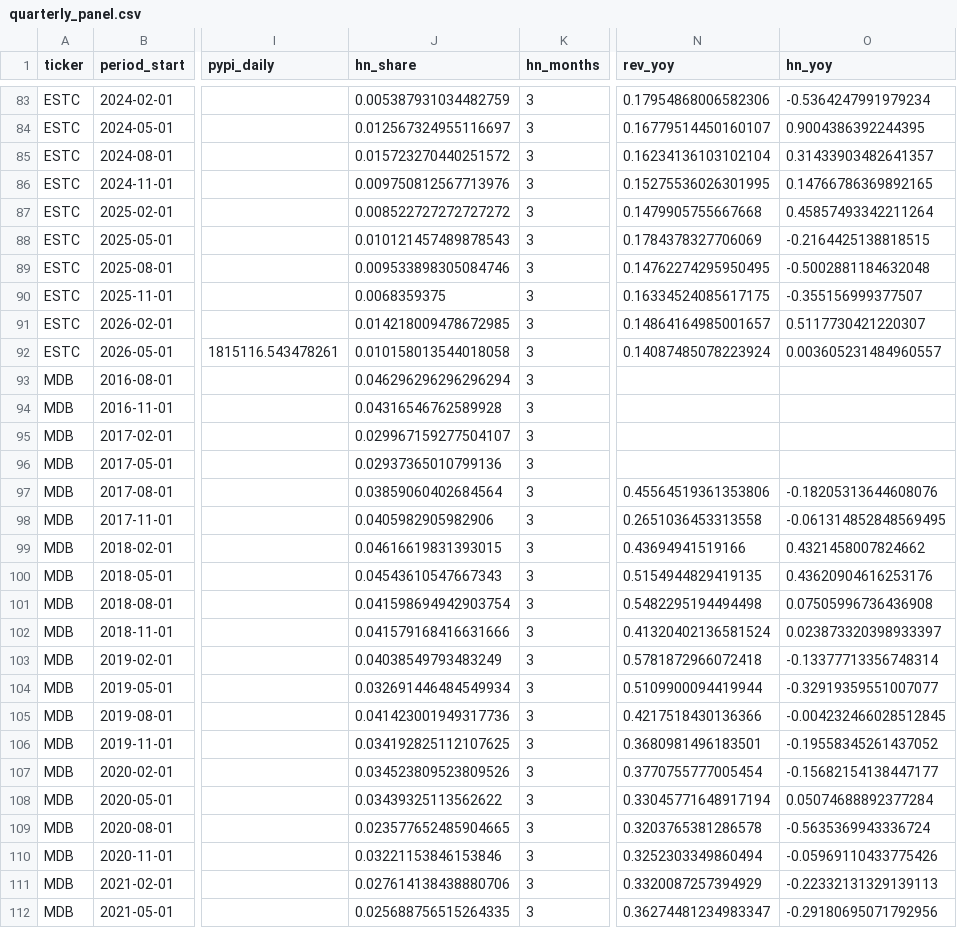
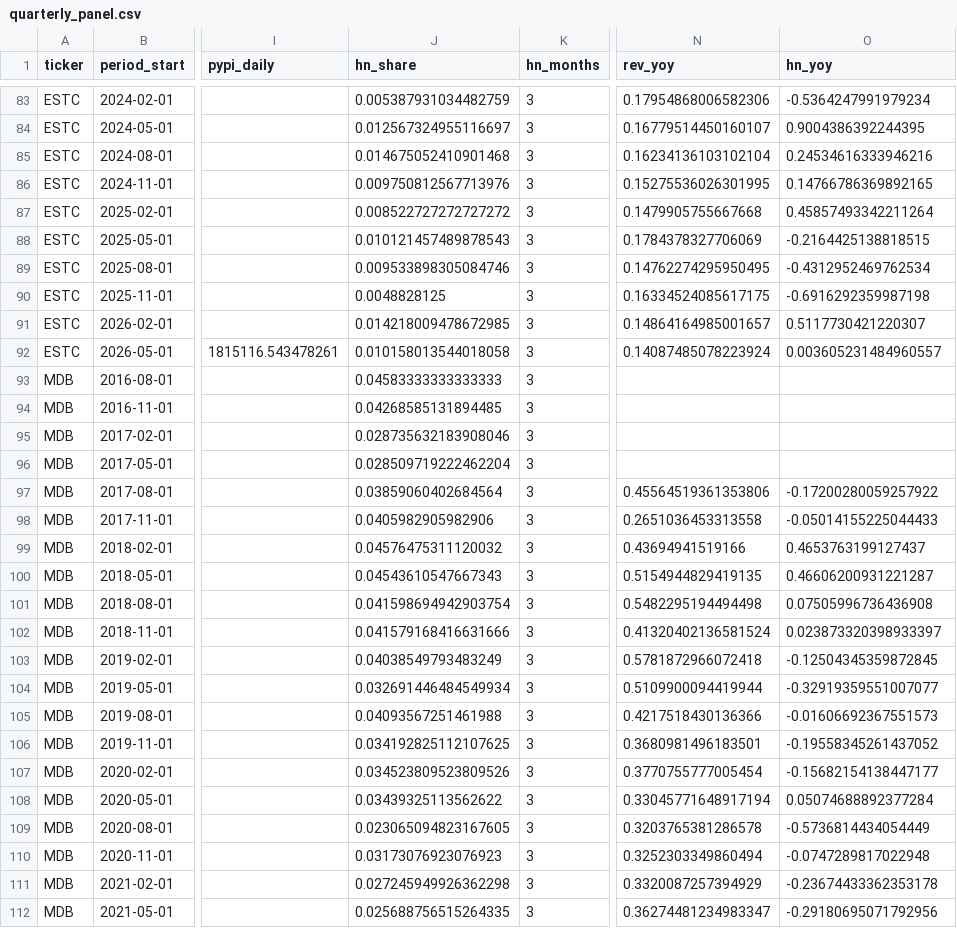
Before and after one commit to kechunwu/ai-adoption-tracker, a CSV file: data/processed/quarterly_panel.csv, drawn as a sheet; only a part is shown, gaps mark what is left out; the diff covers the shown part only; the diff names each change by its address in the sheet, - before the commit and + after, or states it on an @@ line.

```diff
--- a/data/processed/quarterly_panel.csv
+++ b/data/processed/quarterly_panel.csv
-J85 (hn_share): 0.015723270440251572
+J85 (hn_share): 0.014675052410901468
-O85 (hn_yoy): 0.31433903482641357
+O85 (hn_yoy): 0.24534616333946216
-O89 (hn_yoy): -0.5002881184632048
+O89 (hn_yoy): -0.4312952469762534
-J90 (hn_share): 0.0068359375
+J90 (hn_share): 0.0048828125
-O90 (hn_yoy): -0.355156999377507
+O90 (hn_yoy): -0.6916292359987198
-J93 (hn_share): 0.046296296296296294
+J93 (hn_share): 0.04583333333333333
-J94 (hn_share): 0.04316546762589928
+J94 (hn_share): 0.04268585131894485
-J95 (hn_share): 0.029967159277504107
+J95 (hn_share): 0.028735632183908046
-J96 (hn_share): 0.02937365010799136
+J96 (hn_share): 0.028509719222462204
-O97 (hn_yoy): -0.18205313644608076
+O97 (hn_yoy): -0.17200280059257922
-O98 (hn_yoy): -0.061314852848569495
+O98 (hn_yoy): -0.05014155225044433
-J99 (hn_share): 0.04616619831393015
+J99 (hn_share): 0.04576475311120032
-O99 (hn_yoy): 0.4321458007824662
+O99 (hn_yoy): 0.4653763199127437
-O100 (hn_yoy): 0.43620904616253176
+O100 (hn_yoy): 0.46606200931221287
-O103 (hn_yoy): -0.13377713356748314
+O103 (hn_yoy): -0.12504345359872845
-J105 (hn_share): 0.041423001949317736
+J105 (hn_share): 0.04093567251461988
-O105 (hn_yoy): -0.004232466028512845
+O105 (hn_yoy): -0.01606692367551573
-J109 (hn_share): 0.023577652485904665
+J109 (hn_share): 0.023065094823167605
-O109 (hn_yoy): -0.5635369943336724
+O109 (hn_yoy): -0.5736814434054449
-J110 (hn_share): 0.03221153846153846
+J110 (hn_share): 0.03173076923076923
-O110 (hn_yoy): -0.05969110433775426
+O110 (hn_yoy): -0.0747289817022948
-J111 (hn_share): 0.027614138438880706
+J111 (hn_share): 0.027245949926362298
-O111 (hn_yoy): -0.22332131329139113
+O111 (hn_yoy): -0.23674433362353178
```
Also changed, not shown: 144 edited cells elsewhere in this file, data/processed/hn_share.csv, data/processed/leadlag_company.csv, 8 other files.
